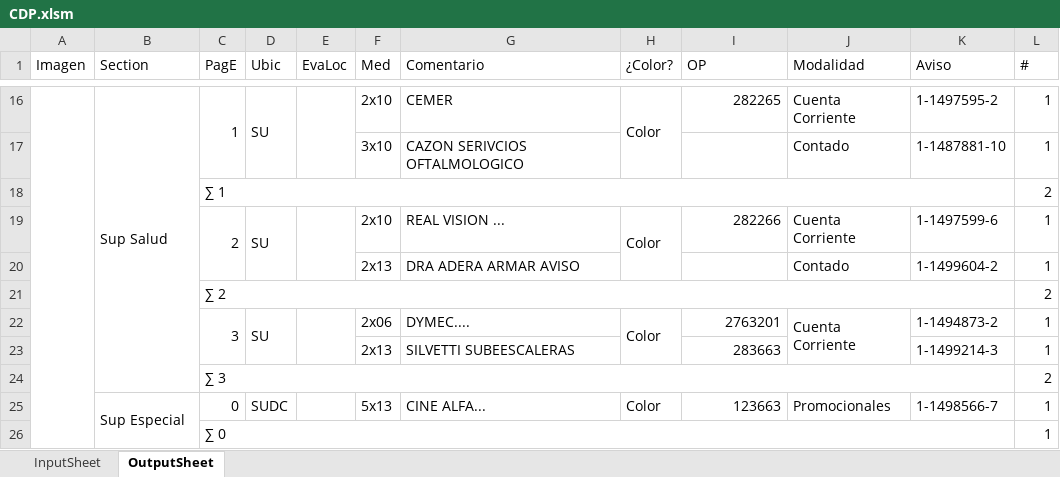
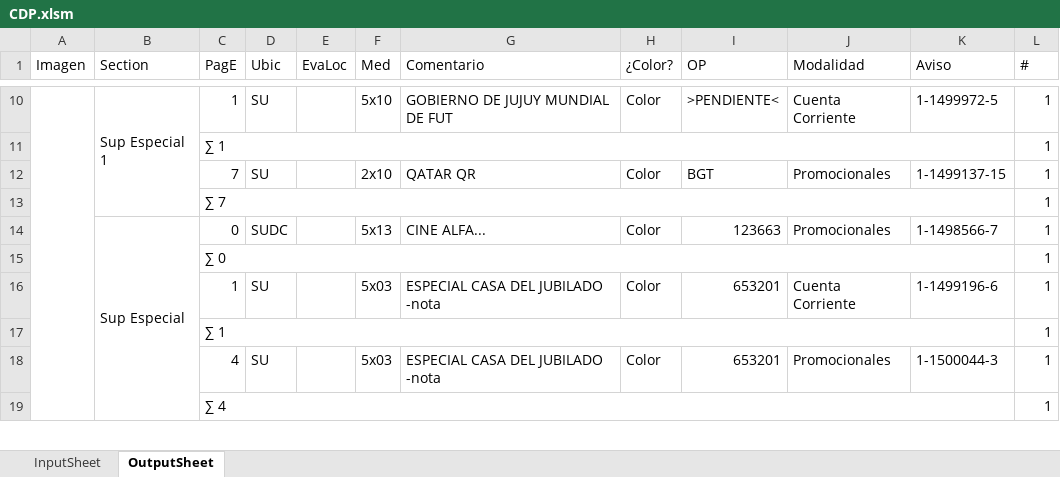
Before and after one commit to zherar7ordoya/AP5, an Excel workbook: Xtras/MSExcel/CDP.xlsm, sheet OutputSheet, drawn as a sheet; only a part is shown, gaps mark what is left out; values as stored, in another font and other column widths than the file's, no cell formats; conditional formats not drawn; removed rows and columns are numbered as before the commit, all else as after; the diff covers the shown part only; the diff names each change by its address in the sheet, - before the commit and + after, or states it on an @@ line.

```diff
--- a/Xtras/MSExcel/CDP.xlsm (sheet OutputSheet)
+++ b/Xtras/MSExcel/CDP.xlsm (sheet OutputSheet)
-B10 (Section): Sup Salud
+B10 (Section): Sup Especial 1
-C16:C17 merged
-D16:D17 merged
-E16:E17 merged
-F10 (Med): 2x10
+F10 (Med): 5x10
-G10 (Comentario): CEMER
+G10 (Comentario): GOBIERNO DE JUJUY MUNDIAL DE FUT
-H16:H17 merged
-I10 (OP): 282265
+I10 (OP): >PENDIENTE<
-K10 (Aviso): 1-1497595-2
+K10 (Aviso): 1-1499972-5
-row 17:  |  |  |  |  | 3x10 | CAZON SERIVCIOS OFTALMOLOGICO |  |  | Contado | 1-1487881-10 | 1
-L11 (#): 2
+L11 (#): 1
-C12 (PagE): 2
+C12 (PagE): 7
-C19:C20 merged
-D19:D20 merged
-E19:E20 merged
-G12 (Comentario): REAL VISION ...
+G12 (Comentario): QATAR QR
-H19:H20 merged
-I12 (OP): 282266
+I12 (OP): BGT
-J12 (Modalidad): Cuenta Corriente
+J12 (Modalidad): Promocionales
-K12 (Aviso): 1-1497599-6
+K12 (Aviso): 1-1499137-15
-row 20:  |  |  |  |  | 2x13 | DRA ADERA ARMAR AVISO |  |  | Contado | 1-1499604-2 | 1
-row 21:  |  | ∑ 2 |  |  |  |  |  |  |  |  | 2
-row 22:  |  | 3 | SU |  | 2x06 | DYMEC.... | Color | 2763201 | Cuenta Corriente | 1-1494873-2 | 1
-row 23:  |  |  |  |  | 2x13 | SILVETTI SUBEESCALERAS |  | 283663 |  | 1-1499214-3 | 1
-row 24:  |  | ∑ 3 |  |  |  |  |  |  |  |  | 2
+row 13:  |  | ∑ 7 |  |  |  |  |  |  |  |  | 1
+row 16:  |  | 1 | SU |  | 5x03 | ESPECIAL CASA DEL JUBILADO -nota | Color | 653201 | Cuenta Corriente | 1-1499196-6 | 1
@@ row 3 moved to row 17: ∑ 1 @@
+row 18:  |  | 4 | SU |  | 5x03 | ESPECIAL CASA DEL JUBILADO -nota | Color | 653201 | Promocionales | 1-1500044-3 | 1
+row 19:  |  | ∑ 4 |  |  |  |  |  |  |  |  | 1
```
Also changed, not shown: 21 added rows, 29 removed rows, 53 edited cells and merged cells elsewhere in this sheet, sheet InputSheet, cell formats, hidden cells, 1 other file.
